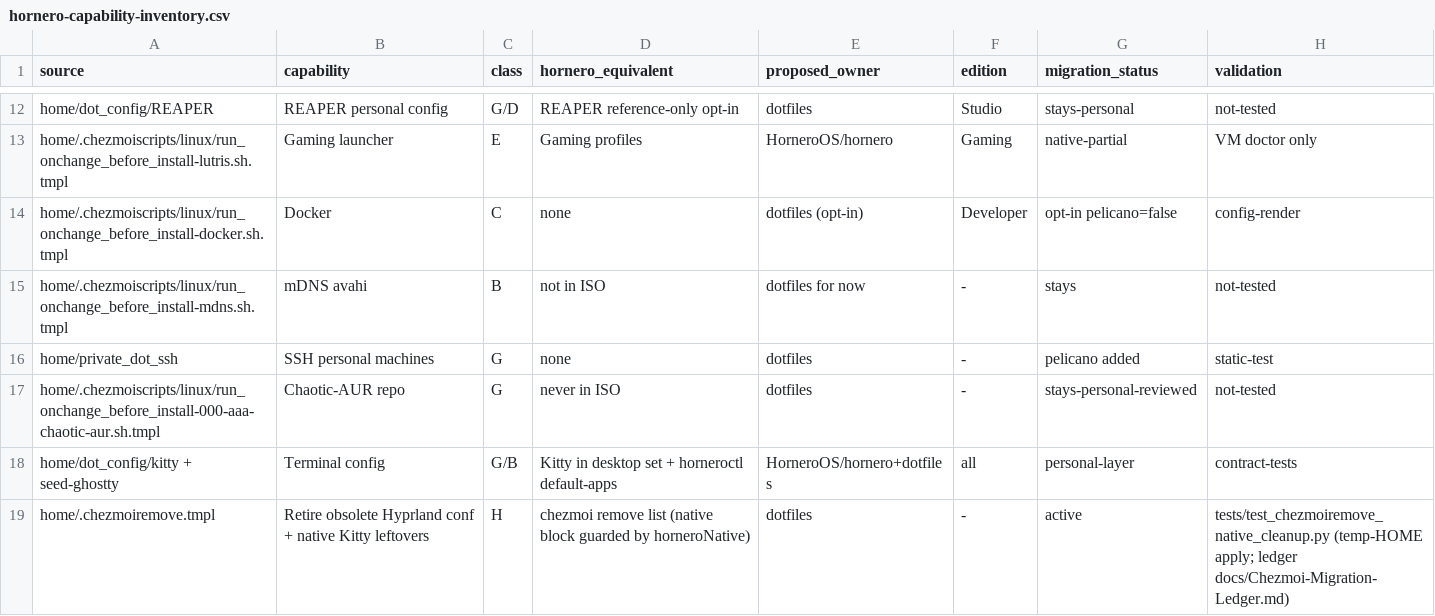
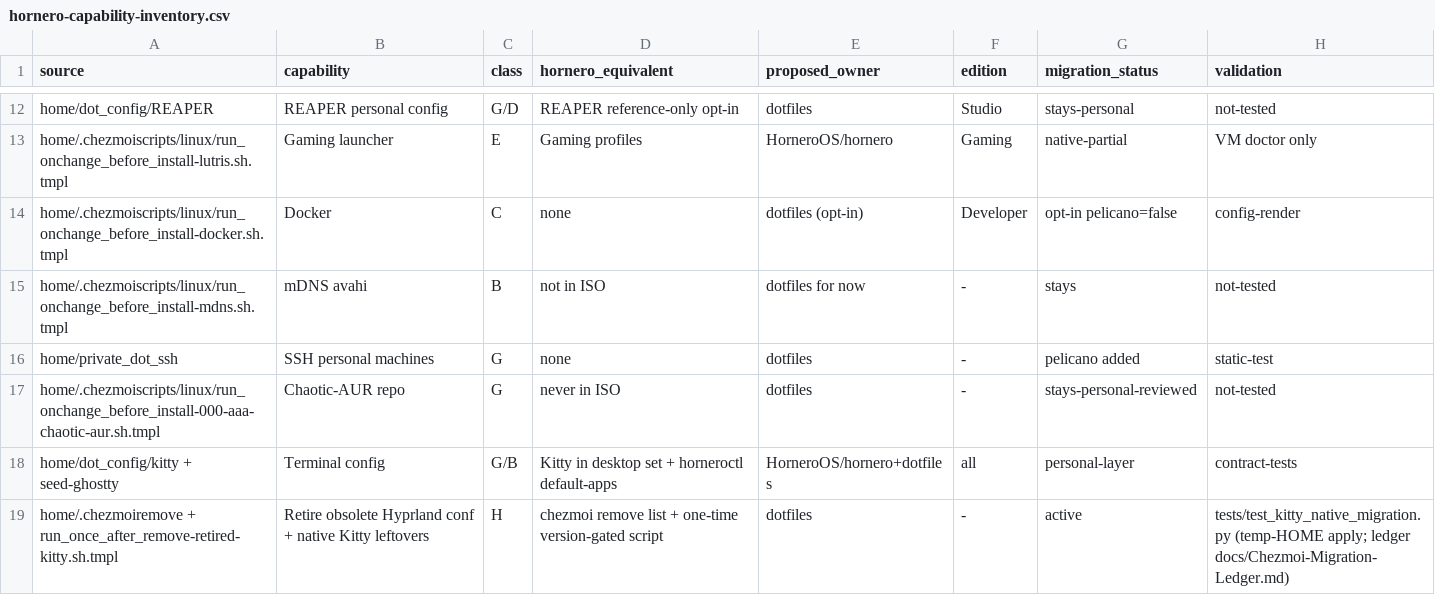
Before and after one commit to ulises-jeremias/dotfiles, a CSV file: docs/hornero-capability-inventory.csv, drawn as a sheet; only a part is shown, gaps mark what is left out.

Commit message:
fix(chezmoi): make Kitty cleanup one-time and version-gated
Address review feedback on the native cleanup:
- HORNERO_NATIVE now requires the exact value "1"; any non-empty
  value (e.g. "0") previously enabled native mode in
  .chezmoi.toml.tmpl, which would have triggered guarded cleanups
  against the documented opt-in.
- The Kitty removal leaves .chezmoiremove (persistent entries would
  keep deleting a kitty.conf the user legitimately recreates, defeating
  rollback) and becomes a one-time run_once migration gated on the
  packaged replacement: it only removes the retired files when
  hornero-config >= 0.3.14 is installed (vercmp), never follows
  symlinks, and targets ~/.config exactly as chezmoi does.
- Rename the behavioural test to test_kitty_native_migration.py and
  extend it: stubbed pacman (present/missing), native vs legacy,
  personal file preservation, recreated kitty.conf surviving the
  second apply. Update ledger, inventory, pelicano guide, and CI.

```diff
--- a/docs/hornero-capability-inventory.csv
+++ b/docs/hornero-capability-inventory.csv
@@ -18,2 +18,2 @@ home/.chezmoiscripts/linux/run_onchange_before_install-000-aaa-chaotic-aur.sh.tm
 home/dot_config/kitty + seed-ghostty,Terminal config,G/B,Kitty in desktop set + horneroctl default-apps,HorneroOS/hornero+dotfiles,all,personal-layer,contract-tests
-home/.chezmoiremove.tmpl,Retire obsolete Hyprland conf + native Kitty leftovers,H,chezmoi remove list (native block guarded by horneroNative),dotfiles,-,active,tests/test_chezmoiremove_native_cleanup.py (temp-HOME apply; ledger docs/Chezmoi-Migration-Ledger.md)
+home/.chezmoiremove + run_once_after_remove-retired-kitty.sh.tmpl,Retire obsolete Hyprland conf + native Kitty leftovers,H,chezmoi remove list + one-time version-gated script,dotfiles,-,active,tests/test_kitty_native_migration.py (temp-HOME apply; ledger docs/Chezmoi-Migration-Ledger.md)
```
Also changed, not shown: 10 other files.
